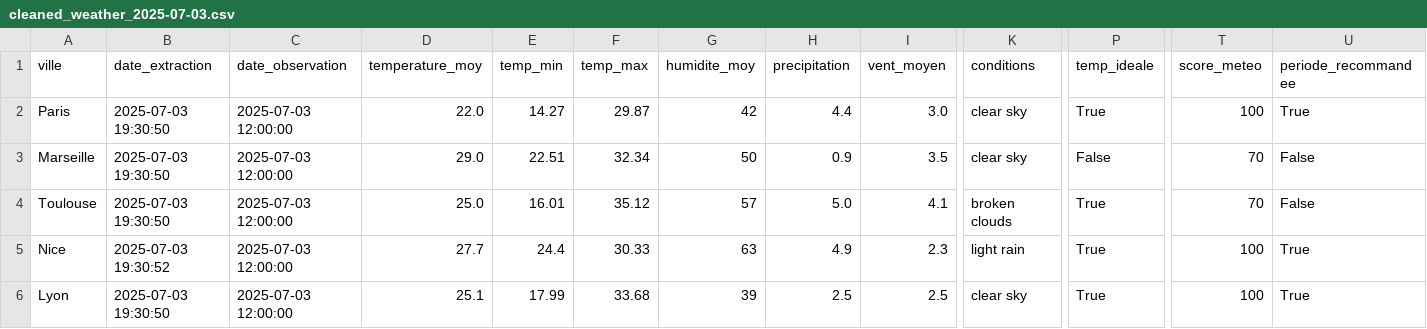
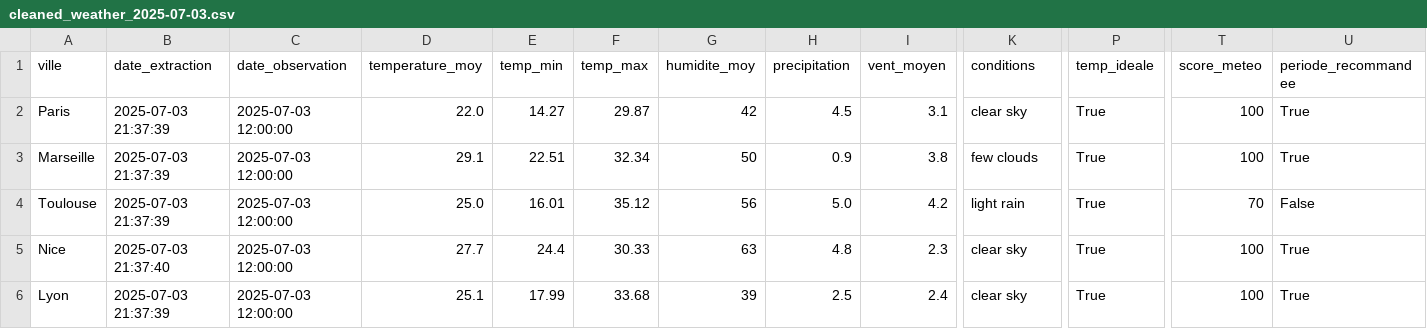
Before and after one commit to Mihajatiana-dev/DONNEES2-dashboard-meteo, a CSV file: dags/data/processed/cleaned_weather_2025-07-03.csv, drawn as a sheet; only a part is shown, gaps mark what is left out; the diff names each change by its address in the sheet, - before the commit and + after, or states it on an @@ line.

```diff
--- a/dags/data/processed/cleaned_weather_2025-07-03.csv
+++ b/dags/data/processed/cleaned_weather_2025-07-03.csv
-B2:B4 (date_extraction): 2025-07-03 19:30:50
+B2:B4 (date_extraction): 2025-07-03 21:37:39
-H2 (precipitation): 4.4
+H2 (precipitation): 4.5
-I2 (vent_moyen): 3.0
+I2 (vent_moyen): 3.1
-D3 (temperature_moy): 29.0
+D3 (temperature_moy): 29.1
-I3 (vent_moyen): 3.5
+I3 (vent_moyen): 3.8
-K3 (conditions): clear sky
+K3 (conditions): few clouds
-P3 (temp_ideale): False
+P3 (temp_ideale): True
-T3 (score_meteo): 70
+T3 (score_meteo): 100
-U3 (periode_recommandee): False
+U3 (periode_recommandee): True
-G4 (humidite_moy): 57
+G4 (humidite_moy): 56
-I4 (vent_moyen): 4.1
+I4 (vent_moyen): 4.2
-K4 (conditions): broken clouds
+K4 (conditions): light rain
-B5 (date_extraction): 2025-07-03 19:30:52
+B5 (date_extraction): 2025-07-03 21:37:40
-H5 (precipitation): 4.9
+H5 (precipitation): 4.8
-K5 (conditions): light rain
+K5 (conditions): clear sky
-B6 (date_extraction): 2025-07-03 19:30:50
+B6 (date_extraction): 2025-07-03 21:37:39
-I6 (vent_moyen): 2.5
+I6 (vent_moyen): 2.4
```
Also changed, not shown: dags/data/final/tourism_recommendations.csv, dags/data/historical/historical_raw.csv, 8 other files.
